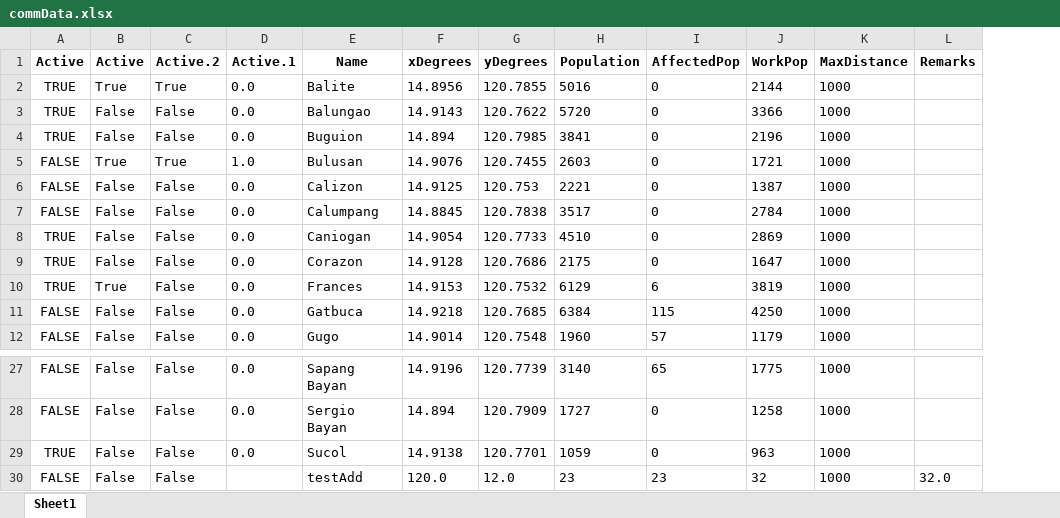
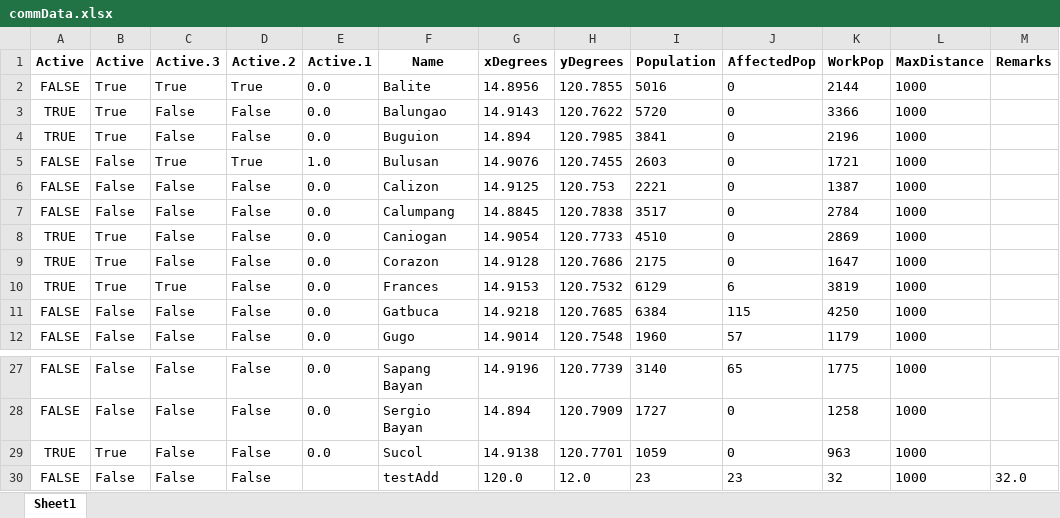
Before and after one commit to Lucianono/ShelterAlloc_Thesis, an Excel workbook: ProgramSrc/commData.xlsx, sheet Sheet1, drawn as a sheet; only a part is shown, gaps mark what is left out; values as stored, in another font and other column widths than the file's, no borders; the diff names each change by its address in the sheet, - before the commit and + after, or states it on an @@ line.

```diff
--- a/ProgramSrc/commData.xlsx (sheet Sheet1)
+++ b/ProgramSrc/commData.xlsx (sheet Sheet1)
+column C (Active.3), rows 2-12: True | False | False | True | False | False | False | False | True | False | False; rows 27-30: all False
-A2 (Active): TRUE
+A2 (Active): FALSE
-B3:B4 (Active): False
+B3:B4 (Active): True
-B5 (Active): True
+B5 (Active): False
-B8:B9 (Active): False
+B8:B9 (Active): True
-B29 (Active): False
+B29 (Active): True
```
Also changed, not shown: ProgramSrc/modelParam.xlsx, 1 other file.
